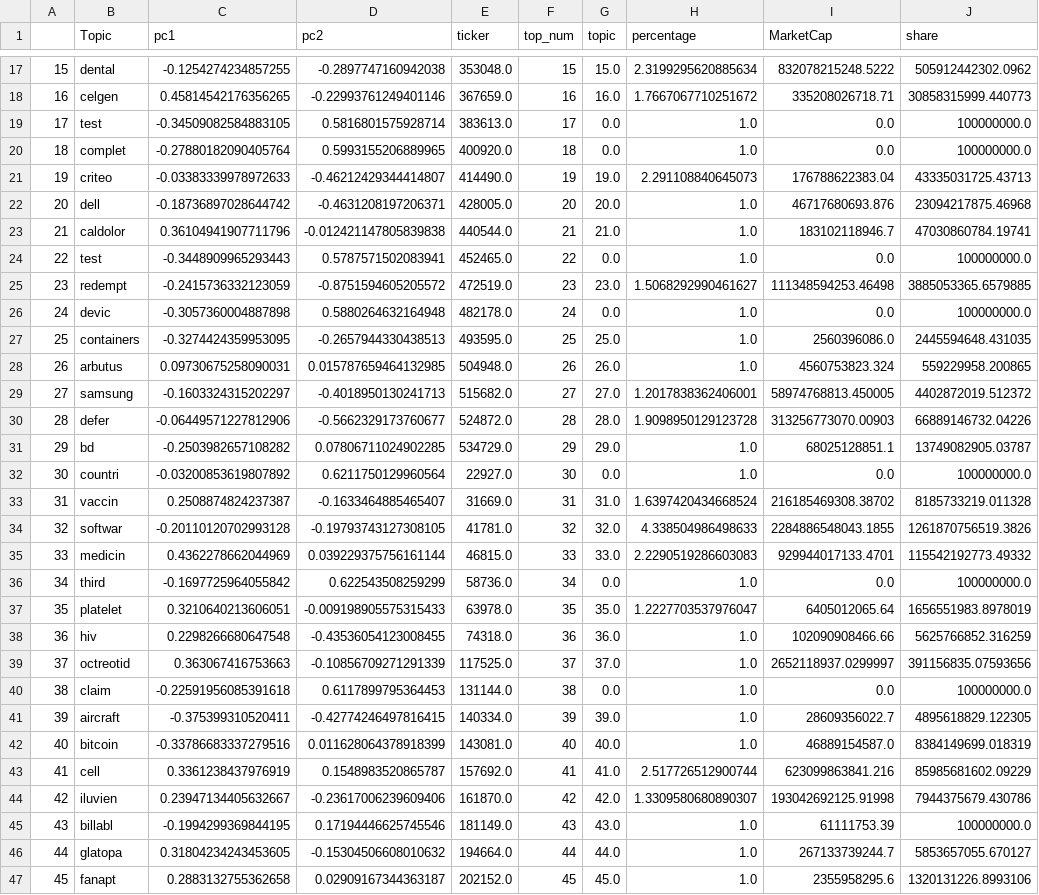
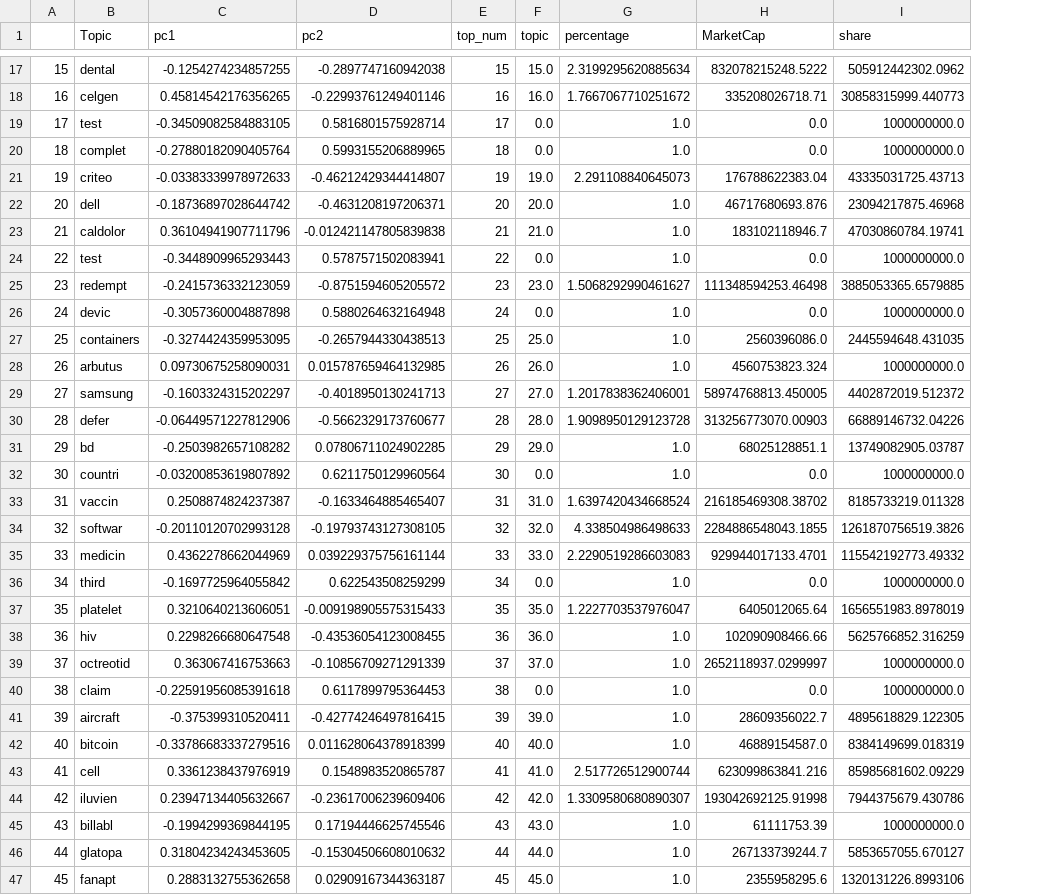
Before and after one commit to TheFedExpress/data608-final, a CSV file: coords.csv, drawn as a sheet; only a part is shown, gaps mark what is left out; removed rows and columns are numbered as before the commit, all else as after; the diff covers the shown part only; the diff names each change by its address in the sheet, - before the commit and + after, or states it on an @@ line.

Commit message:
sizing

```diff
--- a/coords.csv
+++ b/coords.csv
-column E (ticker), rows 17-47: 353048.0 | 367659.0 | 383613.0 | 400920.0 | 414490.0 | 428005.0 | 440544.0 | 452465.0 | 472519.0 | 482178.0 | 493595.0 | 504948.0 | 515682.0 | 524872.0 | 534729.0 | 22927.0 | 31669.0 | 41781.0 | 46815.0 | 58736.0 | 63978.0 | 74318.0 | 117525.0 | 131144.0 | 140334.0 | 143081.0 | 157692.0 | 161870.0 | 181149.0 | 194664.0 | 202152.0
-I19:I20 (share): 100000000.0
+I19:I20 (share): 1000000000.0
-I24 (share): 100000000.0
+I24 (share): 1000000000.0
-I26 (share): 100000000.0
+I26 (share): 1000000000.0
-I28 (share): 559229958.200865
+I28 (share): 1000000000.0
-I32 (share): 100000000.0
+I32 (share): 1000000000.0
-I36 (share): 100000000.0
+I36 (share): 1000000000.0
-I39 (share): 391156835.07593656
+I39 (share): 1000000000.0
-I40 (share): 100000000.0
+I40 (share): 1000000000.0
-I45 (share): 100000000.0
+I45 (share): 1000000000.0
```
Also changed, not shown: 5 edited cells elsewhere in this file.
